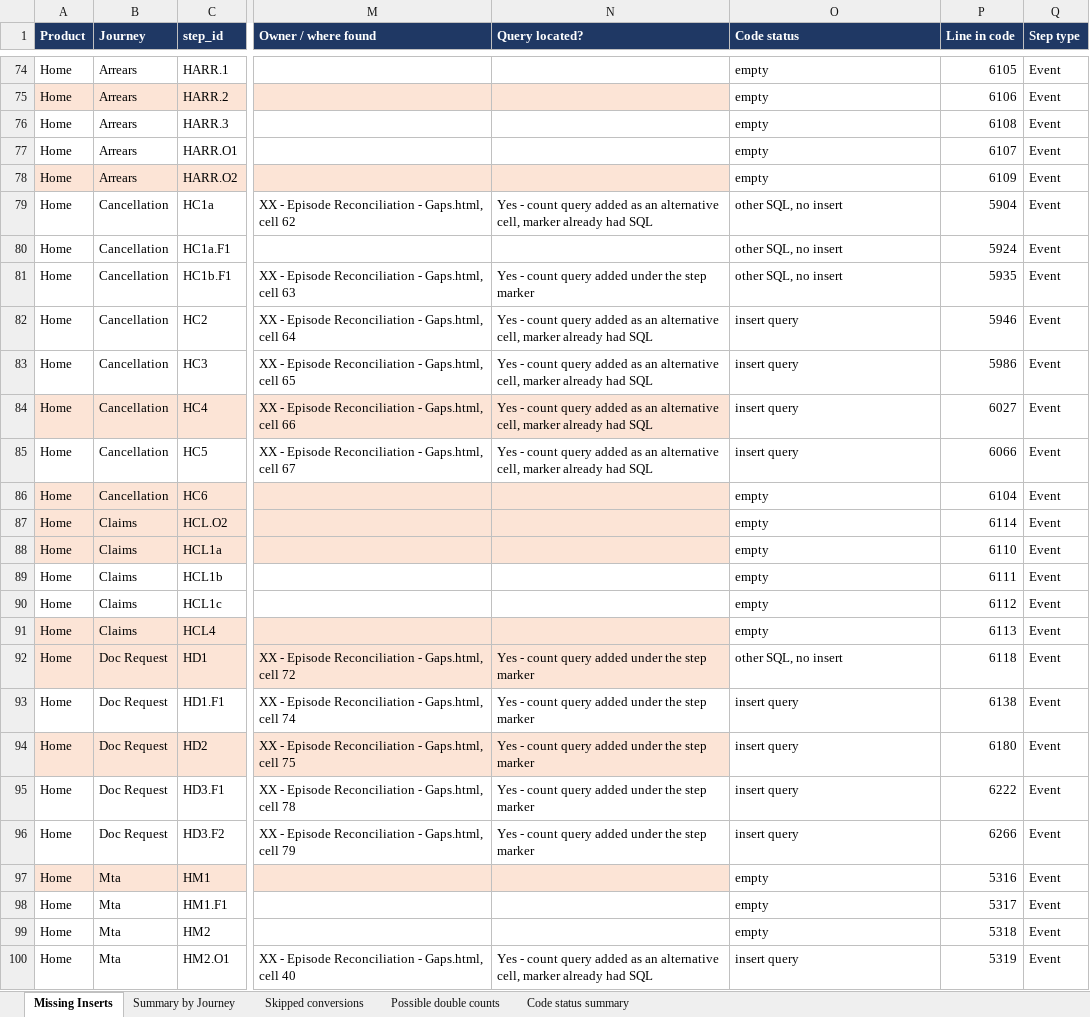
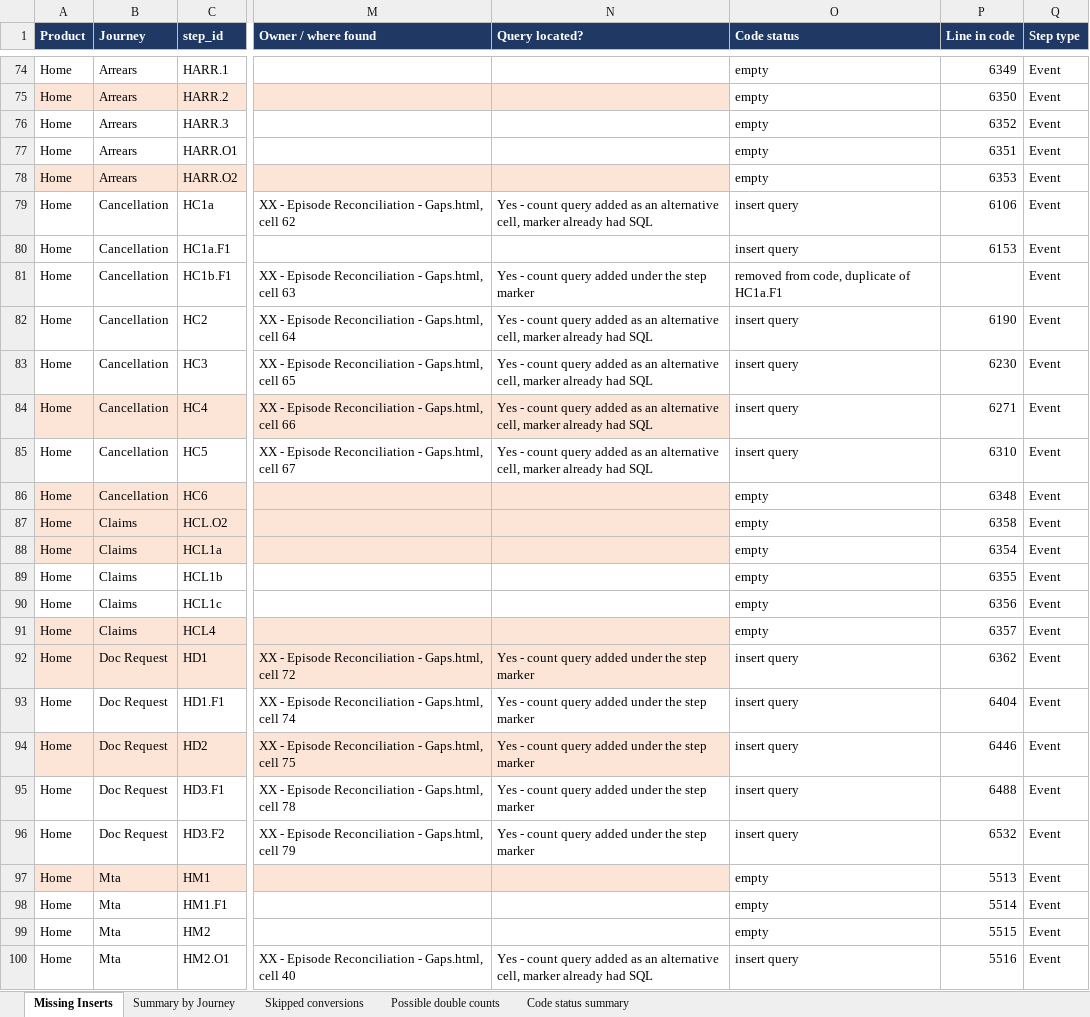
Before and after one commit to EwanHillNorrisRapier/chillEpisodes, an Excel workbook: Missing_Event_Stream_Inserts.xlsx, sheet Missing Inserts, drawn as a sheet; only a part is shown, gaps mark what is left out; values as stored, in another font and other column widths than the file's, no borders; the diff covers the shown part only; the diff names each change by its address in the sheet, - before the commit and + after, or states it on an @@ line.

Commit message:
inserts round 2
now need to round up missing queries

```diff
--- a/Missing_Event_Stream_Inserts.xlsx (sheet Missing Inserts)
+++ b/Missing_Event_Stream_Inserts.xlsx (sheet Missing Inserts)
-P74 (Line in code): 6105
+P74 (Line in code): 6349
-P75 (Line in code): 6106
+P75 (Line in code): 6350
-P76 (Line in code): 6108
+P76 (Line in code): 6352
-P77 (Line in code): 6107
+P77 (Line in code): 6351
-P78 (Line in code): 6109
+P78 (Line in code): 6353
-O79:O80 (Code status): other SQL, no insert
+O79:O80 (Code status): insert query
-P79 (Line in code): 5904
+P79 (Line in code): 6106
-P80 (Line in code): 5924
+P80 (Line in code): 6153
-O81 (Code status): other SQL, no insert
+O81 (Code status): removed from code, duplicate of HC1a.F1
-P81 (Line in code): 5935
+P81 (Line in code): (empty)
-P82 (Line in code): 5946
+P82 (Line in code): 6190
-P83 (Line in code): 5986
+P83 (Line in code): 6230
-P84 (Line in code): 6027
+P84 (Line in code): 6271
-P85 (Line in code): 6066
+P85 (Line in code): 6310
-P86 (Line in code): 6104
+P86 (Line in code): 6348
-P87 (Line in code): 6114
+P87 (Line in code): 6358
-P88 (Line in code): 6110
+P88 (Line in code): 6354
-P89 (Line in code): 6111
+P89 (Line in code): 6355
-P90 (Line in code): 6112
+P90 (Line in code): 6356
-P91 (Line in code): 6113
+P91 (Line in code): 6357
-O92 (Code status): other SQL, no insert
+O92 (Code status): insert query
-P92 (Line in code): 6118
+P92 (Line in code): 6362
-P93 (Line in code): 6138
+P93 (Line in code): 6404
-P94 (Line in code): 6180
+P94 (Line in code): 6446
-P95 (Line in code): 6222
+P95 (Line in code): 6488
-P96 (Line in code): 6266
+P96 (Line in code): 6532
-P97 (Line in code): 5316
+P97 (Line in code): 5513
-P98 (Line in code): 5317
+P98 (Line in code): 5514
-P99 (Line in code): 5318
+P99 (Line in code): 5515
-P100 (Line in code): 5319
+P100 (Line in code): 5516
```
Also changed, not shown: 285 edited cells elsewhere in this sheet, sheet Code status summary, 1 other file.
